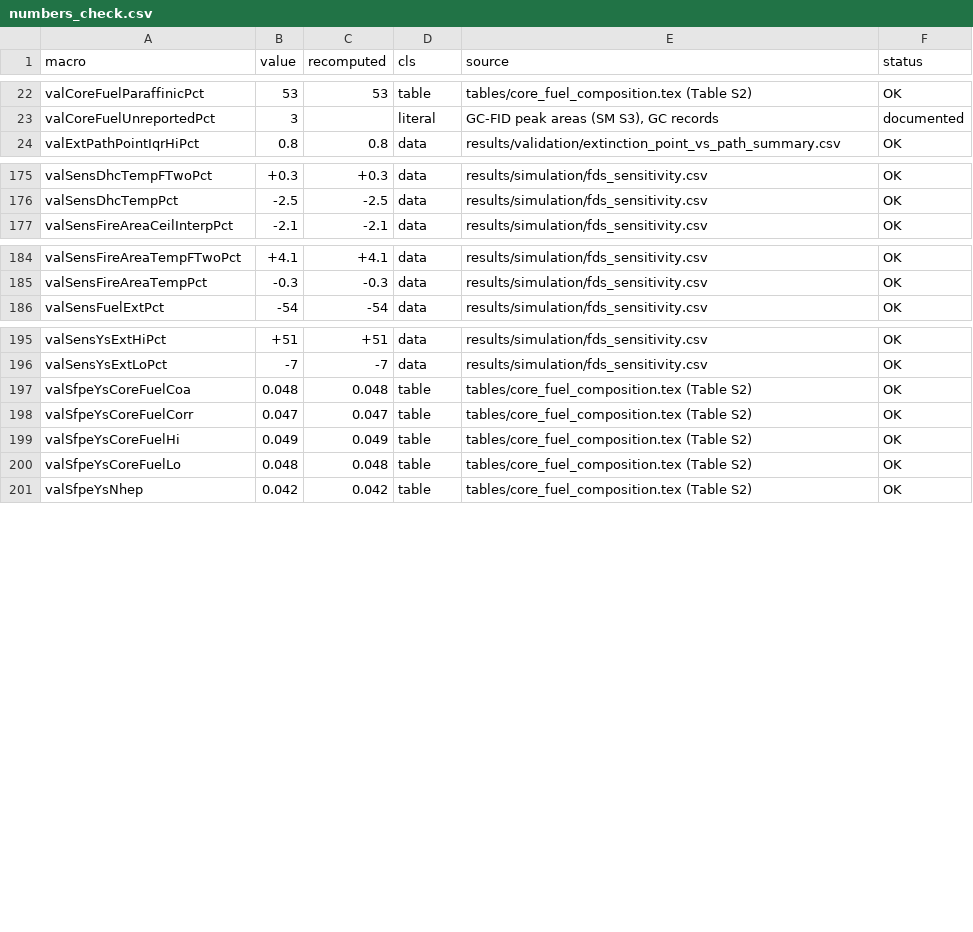
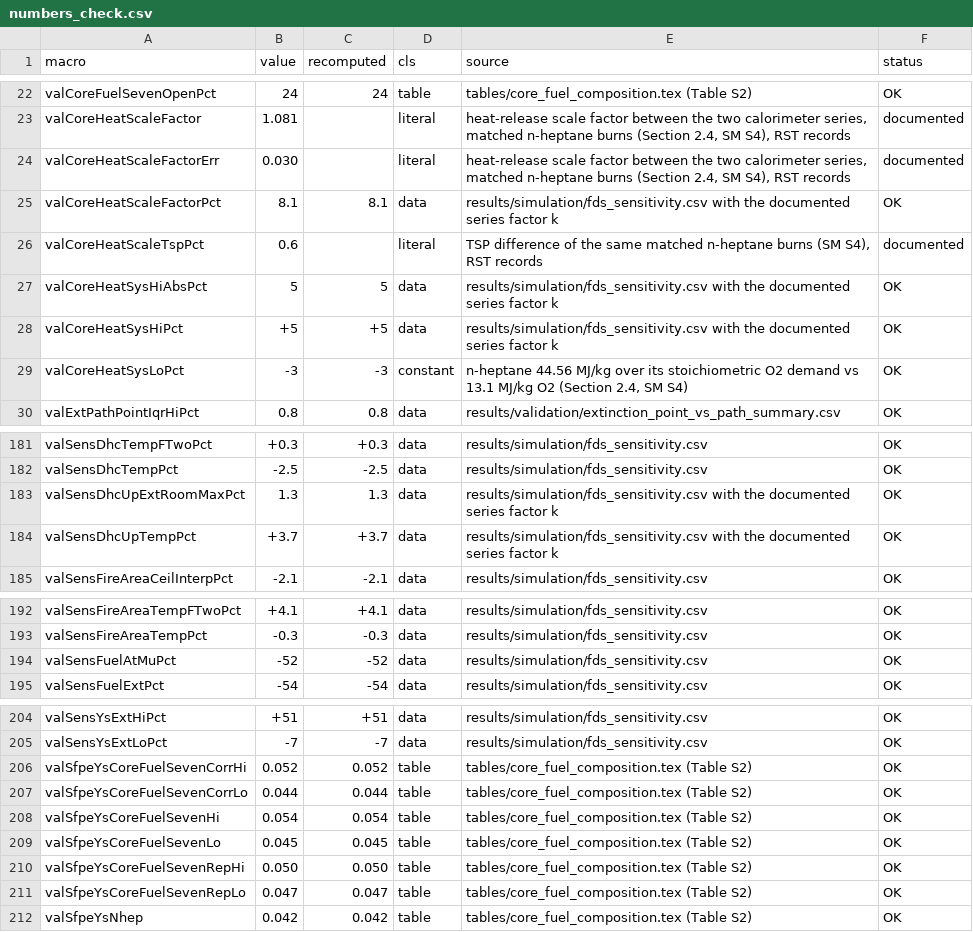
Before and after one commit to openbcl/hasenheide1-reproduction, a CSV file: results/numbers_check.csv, drawn as a sheet; only a part is shown, gaps mark what is left out; removed rows and columns are numbered as before the commit, all else as after; the diff covers the shown part only; the diff names each change by its address in the sheet, - before the commit and + after, or states it on an @@ line.

Commit message:
Reproduction package v0.3.0 (prep, unreleased): next paper revision + time series
Paper revision:
- Table S3: NIST TN 2133 corrected to 0.0162 +/- 0.0036 g/g (Fig. 7, vector
  graphics); pooled n-heptane yield 0.0156 g/g [0.0144, 0.0169]; TN 2235 rows
  labelled as NIST Fire Calorimetry Database records
- Table S2 recast as the C7 composition with a share of unassigned class;
  check_numbers recomputes valCoreFuelSeven* / valSfpeYsCoreFuelSeven* (0.045-0.054)
  and drops the retired valCoreFuel* shares / valSfpeYsCoreFuel*
- calorimeter-series heat-release factor k as a documented literal; the two-sided
  Delta H_ch systematic (valCoreHeatSys*) and the scaled heat-of-combustion case
  (valSensDhcUp*) derived from it; valSensFuelAtMuPct from the data

Time series:
- results/measurement/timeseries/: the 1 Hz records of the 14 heptane experiments
  (all LEM/SICK heights, thermocouple trees, ceiling TC, fuel mass, smoke alarms),
  runs.csv, events.csv, data dictionary channels.csv, SHA256SUMS; data target
  export_timeseries
- results/simulation/timeseries/: the three FDS baseline runs at the instrument
  positions, fds_channels.csv mapping each device to its measured column, HRR files,
  SHA256SUMS; data target export_fds_timeseries
- scripts/timeseries.py (load_test, load_fds, checksum check) and
  scripts/example_timeseries.py
- reduce_matrices (measured and FDS curves), reduce_fouling, reduce_fouling_at_peak,
  reduce_smoke_alarm and reduce_ambient run from the committed time series without
  the archives and reproduce the committed CSVs exactly; data-stage writers use LF
- README: provenance, time series section, offline data targets, version notes

```diff
--- a/results/numbers_check.csv
+++ b/results/numbers_check.csv
-A22 (macro): valCoreFuelParaffinicPct
+A22 (macro): valCoreFuelSevenOpenPct
-B22 (value): 53
+B22 (value): 24
-C22 (recomputed): 53
+C22 (recomputed): 24
-row 23: valCoreFuelUnreportedPct | 3 |  | literal | GC-FID peak areas (SM S3), GC records | documented
+row 23: valCoreHeatScaleFactor | 1.081 |  | literal | heat-release scale factor between the two calorimeter series, matched n-heptane burns (Section 2.4, SM S4), RST records | documented
+row 24: valCoreHeatScaleFactorErr | 0.030 |  | literal | heat-release scale factor between the two calorimeter series, matched n-heptane burns (Section 2.4, SM S4), RST records | documented
+row 25: valCoreHeatScaleFactorPct | 8.1 | 8.1 | data | results/simulation/fds_sensitivity.csv with the documented series factor k | OK
+row 26: valCoreHeatScaleTspPct | 0.6 |  | literal | TSP difference of the same matched n-heptane burns (SM S4), RST records | documented
+row 27: valCoreHeatSysHiAbsPct | 5 | 5 | data | results/simulation/fds_sensitivity.csv with the documented series factor k | OK
+row 28: valCoreHeatSysHiPct | +5 | +5 | data | results/simulation/fds_sensitivity.csv with the documented series factor k | OK
+row 29: valCoreHeatSysLoPct | -3 | -3 | constant | n-heptane 44.56 MJ/kg over its stoichiometric O2 demand vs 13.1 MJ/kg O2 (Section 2.4, SM S4) | OK
+row 183: valSensDhcUpExtRoomMaxPct | 1.3 | 1.3 | data | results/simulation/fds_sensitivity.csv with the documented series factor k | OK
+row 184: valSensDhcUpTempPct | +3.7 | +3.7 | data | results/simulation/fds_sensitivity.csv with the documented series factor k | OK
+row 194: valSensFuelAtMuPct | -52 | -52 | data | results/simulation/fds_sensitivity.csv | OK
+row 206: valSfpeYsCoreFuelSevenCorrHi | 0.052 | 0.052 | table | tables/core_fuel_composition.tex (Table S2) | OK
+row 207: valSfpeYsCoreFuelSevenCorrLo | 0.044 | 0.044 | table | tables/core_fuel_composition.tex (Table S2) | OK
+row 208: valSfpeYsCoreFuelSevenHi | 0.054 | 0.054 | table | tables/core_fuel_composition.tex (Table S2) | OK
-A209 (macro): valSfpeYsCoreFuelCoa
+A209 (macro): valSfpeYsCoreFuelSevenLo
-B209 (value): 0.048
+B209 (value): 0.045
-C209 (recomputed): 0.048
+C209 (recomputed): 0.045
+row 210: valSfpeYsCoreFuelSevenRepHi | 0.050 | 0.050 | table | tables/core_fuel_composition.tex (Table S2) | OK
-A211 (macro): valSfpeYsCoreFuelCorr
+A211 (macro): valSfpeYsCoreFuelSevenRepLo
-row 199: valSfpeYsCoreFuelHi | 0.049 | 0.049 | table | tables/core_fuel_composition.tex (Table S2) | OK
-row 200: valSfpeYsCoreFuelLo | 0.048 | 0.048 | table | tables/core_fuel_composition.tex (Table S2) | OK
```
Also changed, not shown: 1 added row, 1 removed row and 36 edited cells elsewhere in this file, results/literature/heptane_meta_arms.csv, 45 other files.
